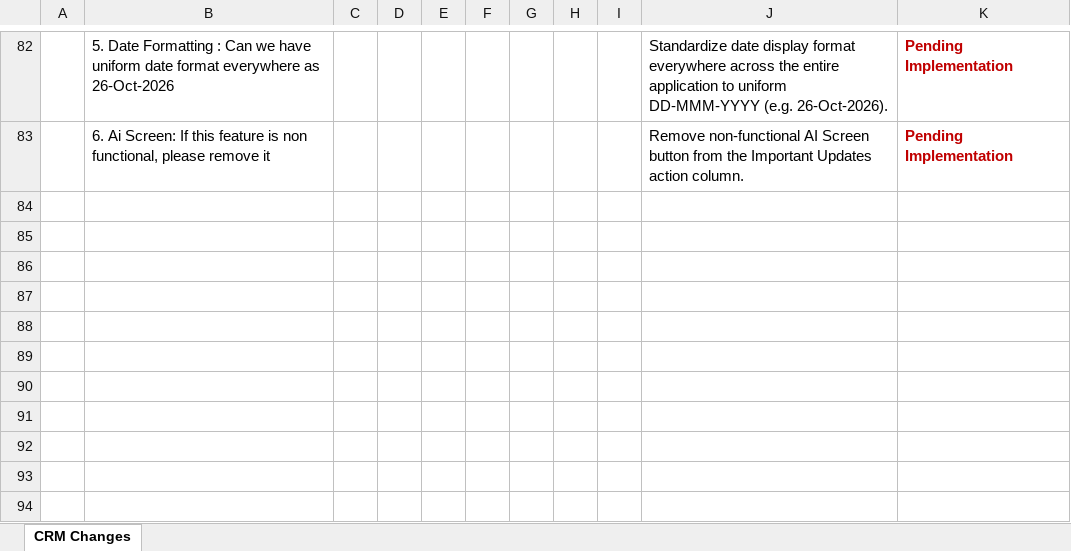
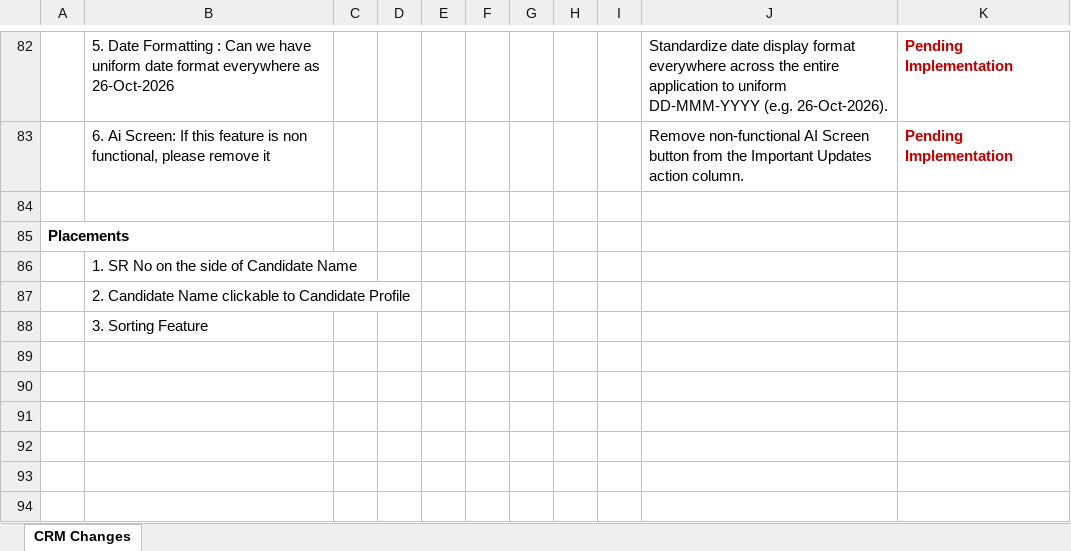
Before and after one commit to gitpraths/ats-platforms, an Excel workbook: doc/CRM Improvements .xlsx, sheet CRM Changes, drawn as a sheet; only a part is shown, gaps mark what is left out; values as stored, in another font and other column widths than the file's, no borders; the diff names each change by its address in the sheet, - before the commit and + after, or states it on an @@ line.

Commit message:
docs: add Placements enhancement tasks to CRM Improvements Excel sheet

```diff
--- a/doc/CRM Improvements .xlsx (sheet CRM Changes)
+++ b/doc/CRM Improvements .xlsx (sheet CRM Changes)
-A85: (empty)
+A85: Placements
-B86: (empty)
+B86: 1. SR No on the side of Candidate Name
-B87: (empty)
+B87: 2. Candidate Name clickable to Candidate Profile
-B88: (empty)
+B88: 3. Sorting Feature
```
